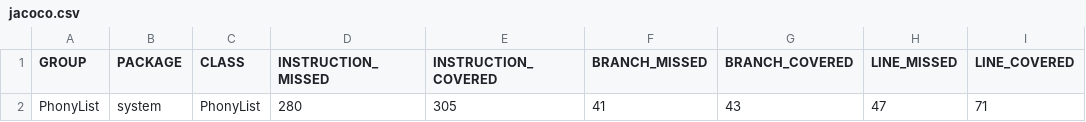
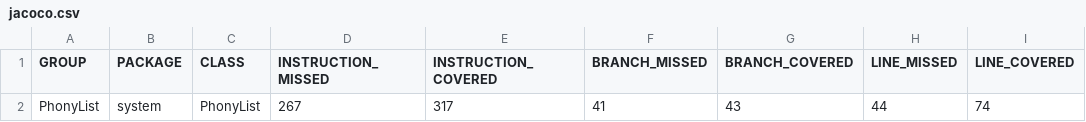
Before and after one commit to maximelebastard/vv-TP1, a CSV file: target/site/jacoco/jacoco.csv, drawn as a sheet; only a part is shown; the diff names each change by its address in the sheet, - before the commit and + after, or states it on an @@ line.

```diff
--- a/target/site/jacoco/jacoco.csv
+++ b/target/site/jacoco/jacoco.csv
-D2 (INSTRUCTION_MISSED): 280
+D2 (INSTRUCTION_MISSED): 267
-E2 (INSTRUCTION_COVERED): 305
+E2 (INSTRUCTION_COVERED): 317
-H2 (LINE_MISSED): 47
+H2 (LINE_MISSED): 44
-I2 (LINE_COVERED): 71
+I2 (LINE_COVERED): 74
```
Also changed, not shown: 15 other files.
